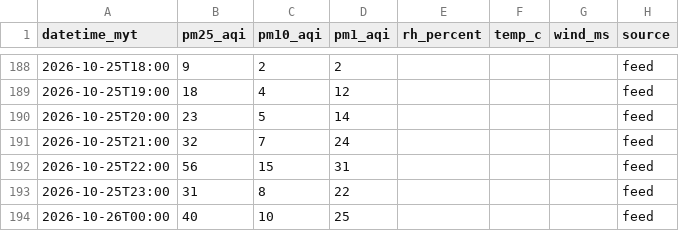
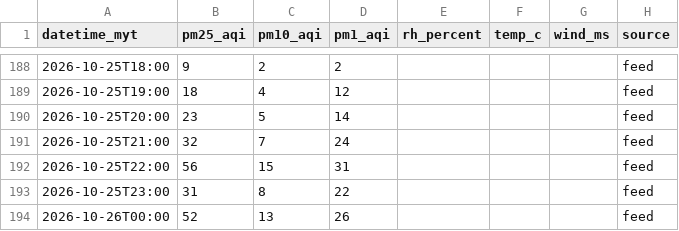
Before and after one commit to sippananda/sasana_api, a CSV file: docs/data/sensor.csv, drawn as a sheet; only a part is shown, gaps mark what is left out.

```diff
--- a/docs/data/sensor.csv
+++ b/docs/data/sensor.csv
@@ -193,2 +193,2 @@ datetime_myt,pm25_aqi,pm10_aqi,pm1_aqi,rh_percent,temp_c,wind_ms,source
 2026-10-25T23:00,31,8,22,,,,feed
-2026-10-26T00:00,40,10,25,,,,feed
+2026-10-26T00:00,52,13,26,,,,feed
```
